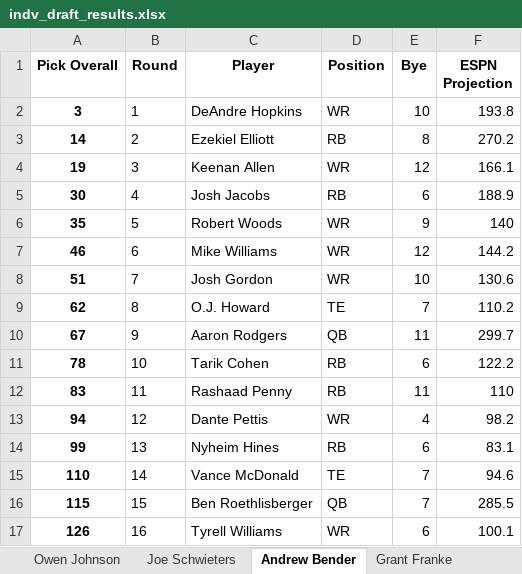
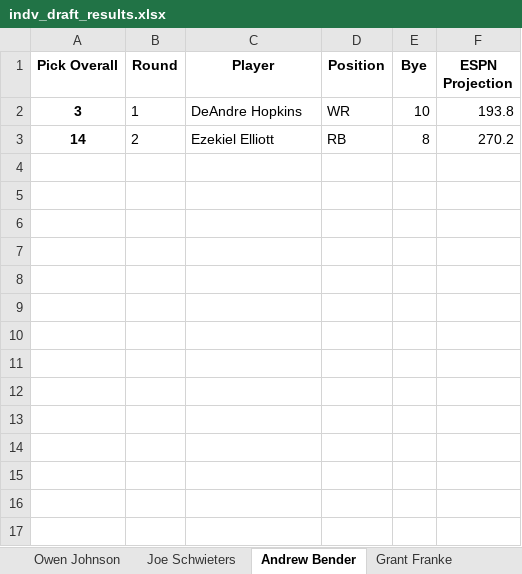
Before and after one commit to benderas7/sjp-ff, an Excel workbook: 2019/indv_draft_results.xlsx, sheet Andrew Bender, drawn as a sheet; values as stored, in another font and other column widths than the file's, no borders; the diff names each change by its address in the sheet, - before the commit and + after, or states it on an @@ line.

```diff
--- a/2019/indv_draft_results.xlsx (sheet Andrew Bender)
+++ b/2019/indv_draft_results.xlsx (sheet Andrew Bender)
-row 4: 19 | 3 | Keenan Allen | WR | 12 | 166.1
-row 5: 30 | 4 | Josh Jacobs | RB | 6 | 188.9
-row 6: 35 | 5 | Robert Woods | WR | 9 | 140
-row 7: 46 | 6 | Mike Williams | WR | 12 | 144.2
-row 8: 51 | 7 | Josh Gordon | WR | 10 | 130.6
-row 9: 62 | 8 | O.J. Howard | TE | 7 | 110.2
-row 10: 67 | 9 | Aaron Rodgers | QB | 11 | 299.7
-row 11: 78 | 10 | Tarik Cohen | RB | 6 | 122.2
-row 12: 83 | 11 | Rashaad Penny | RB | 11 | 110
-row 13: 94 | 12 | Dante Pettis | WR | 4 | 98.2
-row 14: 99 | 13 | Nyheim Hines | RB | 6 | 83.1
-row 15: 110 | 14 | Vance McDonald | TE | 7 | 94.6
-row 16: 115 | 15 | Ben Roethlisberger | QB | 7 | 285.5
-row 17: 126 | 16 | Tyrell Williams | WR | 6 | 100.1
```
Also changed, not shown: sheet Max Abdella, sheet Joe Schwieters, sheet Garrett Jung, sheet Alex Abdella, sheet Andrew McGee, sheet Grant Franke, 1 more sheet, 2019/draft_results.xlsx, 2019/indv_draft_charts.xlsx, 7 other files.
